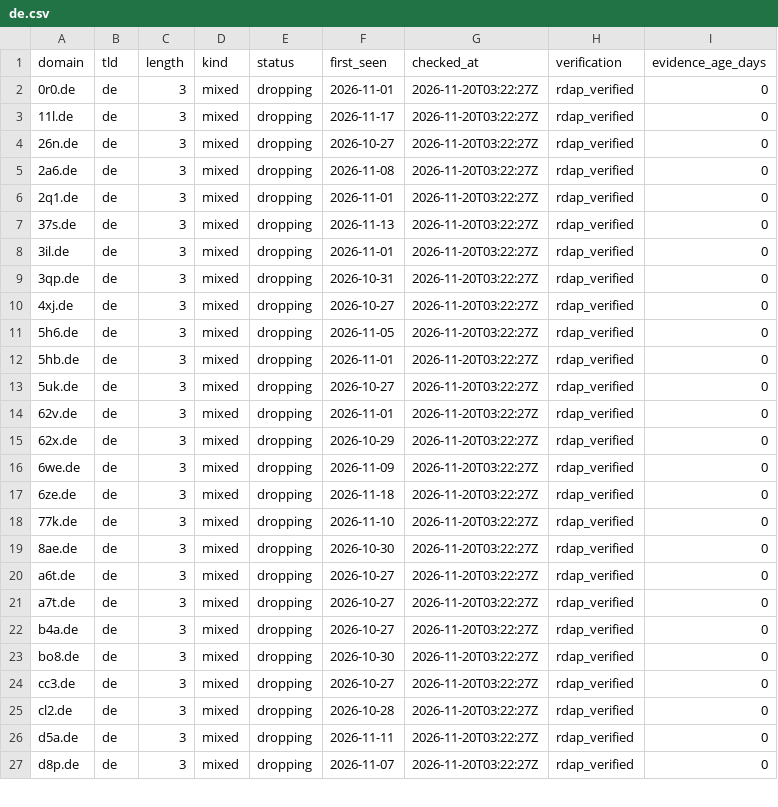
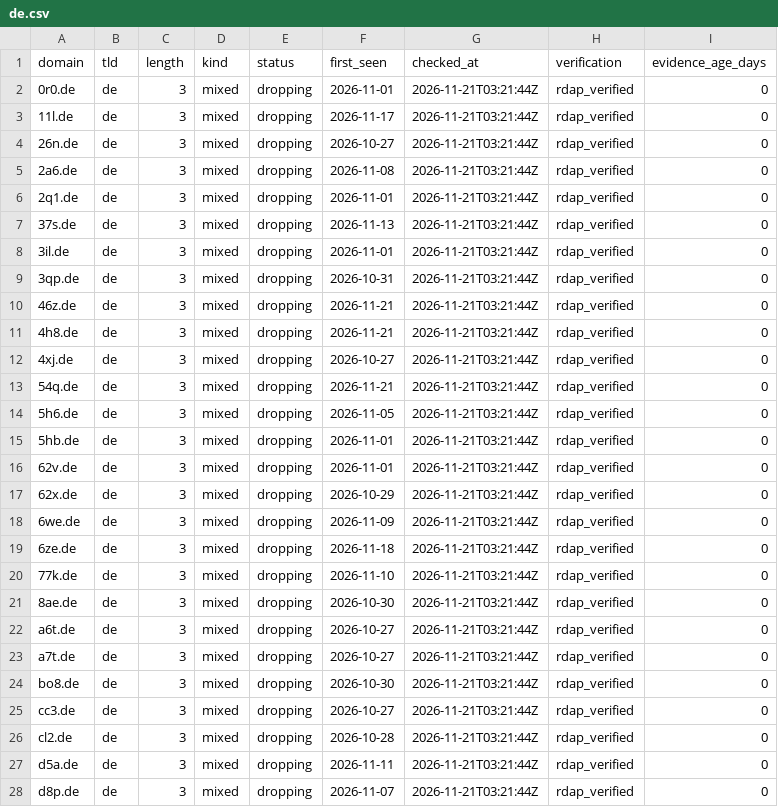
Before and after one commit to maximilianfeix/free-short-domains, a CSV file: csv/de.csv, drawn as a sheet; only a part is shown; the diff covers the shown part only.

```diff
--- a/csv/de.csv
+++ b/csv/de.csv
@@ -1,27 +1,28 @@
 domain,tld,length,kind,status,first_seen,checked_at,verification,evidence_age_days
-0r0.de,de,3,mixed,dropping,2026-11-01,2026-11-20T03:22:27Z,rdap_verified,0
-11l.de,de,3,mixed,dropping,2026-11-17,2026-11-20T03:22:27Z,rdap_verified,0
-26n.de,de,3,mixed,dropping,2026-10-27,2026-11-20T03:22:27Z,rdap_verified,0
-2a6.de,de,3,mixed,dropping,2026-11-08,2026-11-20T03:22:27Z,rdap_verified,0
-2q1.de,de,3,mixed,dropping,2026-11-01,2026-11-20T03:22:27Z,rdap_verified,0
-37s.de,de,3,mixed,dropping,2026-11-13,2026-11-20T03:22:27Z,rdap_verified,0
-3il.de,de,3,mixed,dropping,2026-11-01,2026-11-20T03:22:27Z,rdap_verified,0
-3qp.de,de,3,mixed,dropping,2026-10-31,2026-11-20T03:22:27Z,rdap_verified,0
-4xj.de,de,3,mixed,dropping,2026-10-27,2026-11-20T03:22:27Z,rdap_verified,0
-5h6.de,de,3,mixed,dropping,2026-11-05,2026-11-20T03:22:27Z,rdap_verified,0
-5hb.de,de,3,mixed,dropping,2026-11-01,2026-11-20T03:22:27Z,rdap_verified,0
-5uk.de,de,3,mixed,dropping,2026-10-27,2026-11-20T03:22:27Z,rdap_verified,0
-62v.de,de,3,mixed,dropping,2026-11-01,2026-11-20T03:22:27Z,rdap_verified,0
-62x.de,de,3,mixed,dropping,2026-10-29,2026-11-20T03:22:27Z,rdap_verified,0
-6we.de,de,3,mixed,dropping,2026-11-09,2026-11-20T03:22:27Z,rdap_verified,0
-6ze.de,de,3,mixed,dropping,2026-11-18,2026-11-20T03:22:27Z,rdap_verified,0
-77k.de,de,3,mixed,dropping,2026-11-10,2026-11-20T03:22:27Z,rdap_verified,0
-8ae.de,de,3,mixed,dropping,2026-10-30,2026-11-20T03:22:27Z,rdap_verified,0
-a6t.de,de,3,mixed,dropping,2026-10-27,2026-11-20T03:22:27Z,rdap_verified,0
-a7t.de,de,3,mixed,dropping,2026-10-27,2026-11-20T03:22:27Z,rdap_verified,0
-b4a.de,de,3,mixed,dropping,2026-10-27,2026-11-20T03:22:27Z,rdap_verified,0
-bo8.de,de,3,mixed,dropping,2026-10-30,2026-11-20T03:22:27Z,rdap_verified,0
-cc3.de,de,3,mixed,dropping,2026-10-27,2026-11-20T03:22:27Z,rdap_verified,0
-cl2.de,de,3,mixed,dropping,2026-10-28,2026-11-20T03:22:27Z,rdap_verified,0
-d5a.de,de,3,mixed,dropping,2026-11-11,2026-11-20T03:22:27Z,rdap_verified,0
-d8p.de,de,3,mixed,dropping,2026-11-07,2026-11-20T03:22:27Z,rdap_verified,0
+0r0.de,de,3,mixed,dropping,2026-11-01,2026-11-21T03:21:44Z,rdap_verified,0
+11l.de,de,3,mixed,dropping,2026-11-17,2026-11-21T03:21:44Z,rdap_verified,0
+26n.de,de,3,mixed,dropping,2026-10-27,2026-11-21T03:21:44Z,rdap_verified,0
+2a6.de,de,3,mixed,dropping,2026-11-08,2026-11-21T03:21:44Z,rdap_verified,0
+2q1.de,de,3,mixed,dropping,2026-11-01,2026-11-21T03:21:44Z,rdap_verified,0
+37s.de,de,3,mixed,dropping,2026-11-13,2026-11-21T03:21:44Z,rdap_verified,0
+3il.de,de,3,mixed,dropping,2026-11-01,2026-11-21T03:21:44Z,rdap_verified,0
+3qp.de,de,3,mixed,dropping,2026-10-31,2026-11-21T03:21:44Z,rdap_verified,0
+46z.de,de,3,mixed,dropping,2026-11-21,2026-11-21T03:21:44Z,rdap_verified,0
+4h8.de,de,3,mixed,dropping,2026-11-21,2026-11-21T03:21:44Z,rdap_verified,0
+4xj.de,de,3,mixed,dropping,2026-10-27,2026-11-21T03:21:44Z,rdap_verified,0
+54q.de,de,3,mixed,dropping,2026-11-21,2026-11-21T03:21:44Z,rdap_verified,0
+5h6.de,de,3,mixed,dropping,2026-11-05,2026-11-21T03:21:44Z,rdap_verified,0
+5hb.de,de,3,mixed,dropping,2026-11-01,2026-11-21T03:21:44Z,rdap_verified,0
+62v.de,de,3,mixed,dropping,2026-11-01,2026-11-21T03:21:44Z,rdap_verified,0
+62x.de,de,3,mixed,dropping,2026-10-29,2026-11-21T03:21:44Z,rdap_verified,0
+6we.de,de,3,mixed,dropping,2026-11-09,2026-11-21T03:21:44Z,rdap_verified,0
+6ze.de,de,3,mixed,dropping,2026-11-18,2026-11-21T03:21:44Z,rdap_verified,0
+77k.de,de,3,mixed,dropping,2026-11-10,2026-11-21T03:21:44Z,rdap_verified,0
+8ae.de,de,3,mixed,dropping,2026-10-30,2026-11-21T03:21:44Z,rdap_verified,0
+a6t.de,de,3,mixed,dropping,2026-10-27,2026-11-21T03:21:44Z,rdap_verified,0
+a7t.de,de,3,mixed,dropping,2026-10-27,2026-11-21T03:21:44Z,rdap_verified,0
+bo8.de,de,3,mixed,dropping,2026-10-30,2026-11-21T03:21:44Z,rdap_verified,0
+cc3.de,de,3,mixed,dropping,2026-10-27,2026-11-21T03:21:44Z,rdap_verified,0
+cl2.de,de,3,mixed,dropping,2026-10-28,2026-11-21T03:21:44Z,rdap_verified,0
+d5a.de,de,3,mixed,dropping,2026-11-11,2026-11-21T03:21:44Z,rdap_verified,0
+d8p.de,de,3,mixed,dropping,2026-11-07,2026-11-21T03:21:44Z,rdap_verified,0
```
Also changed, not shown: 7 removed rows and 22 edited cells elsewhere in this file, csv/cc.csv, csv/net.csv, 55 other files.
